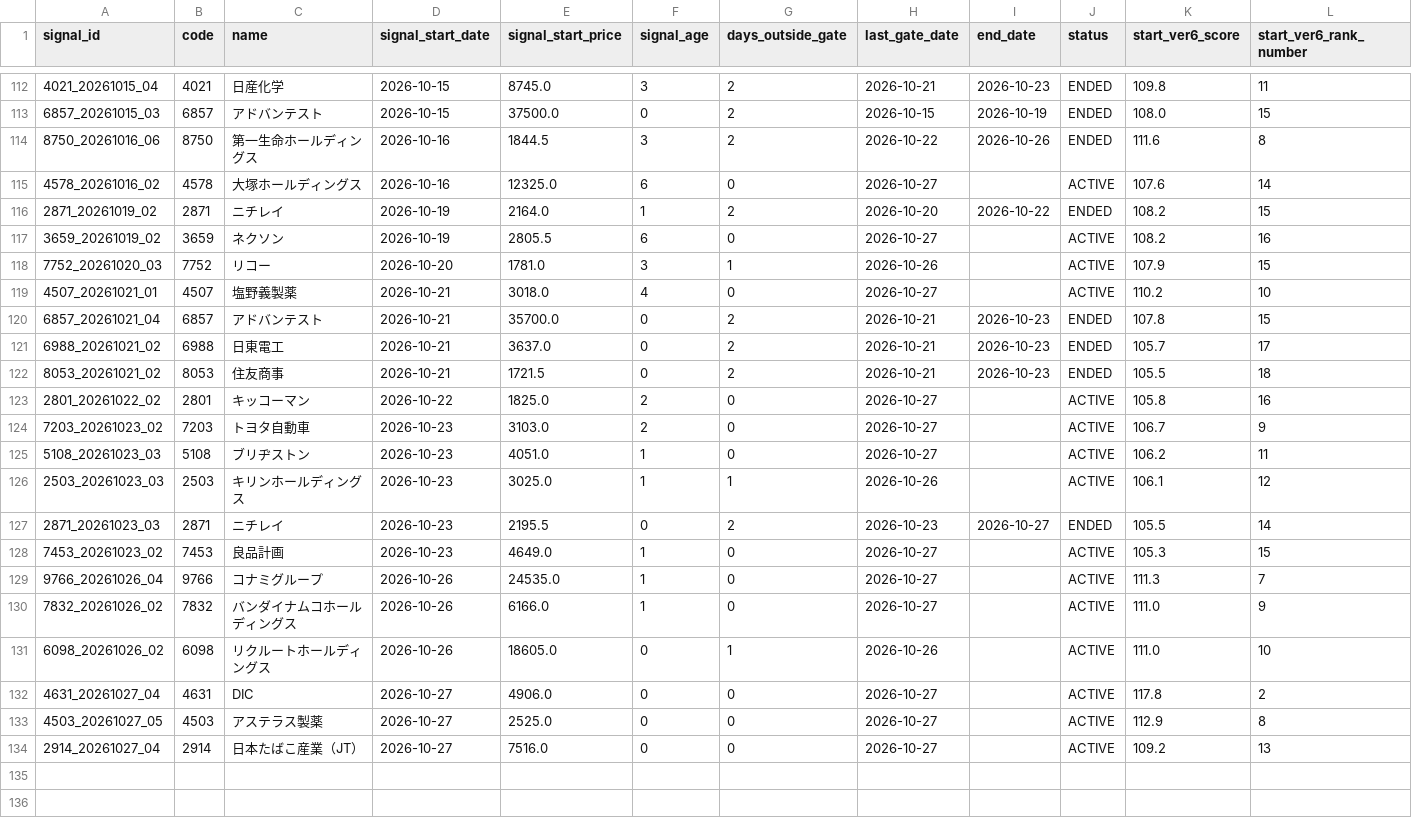
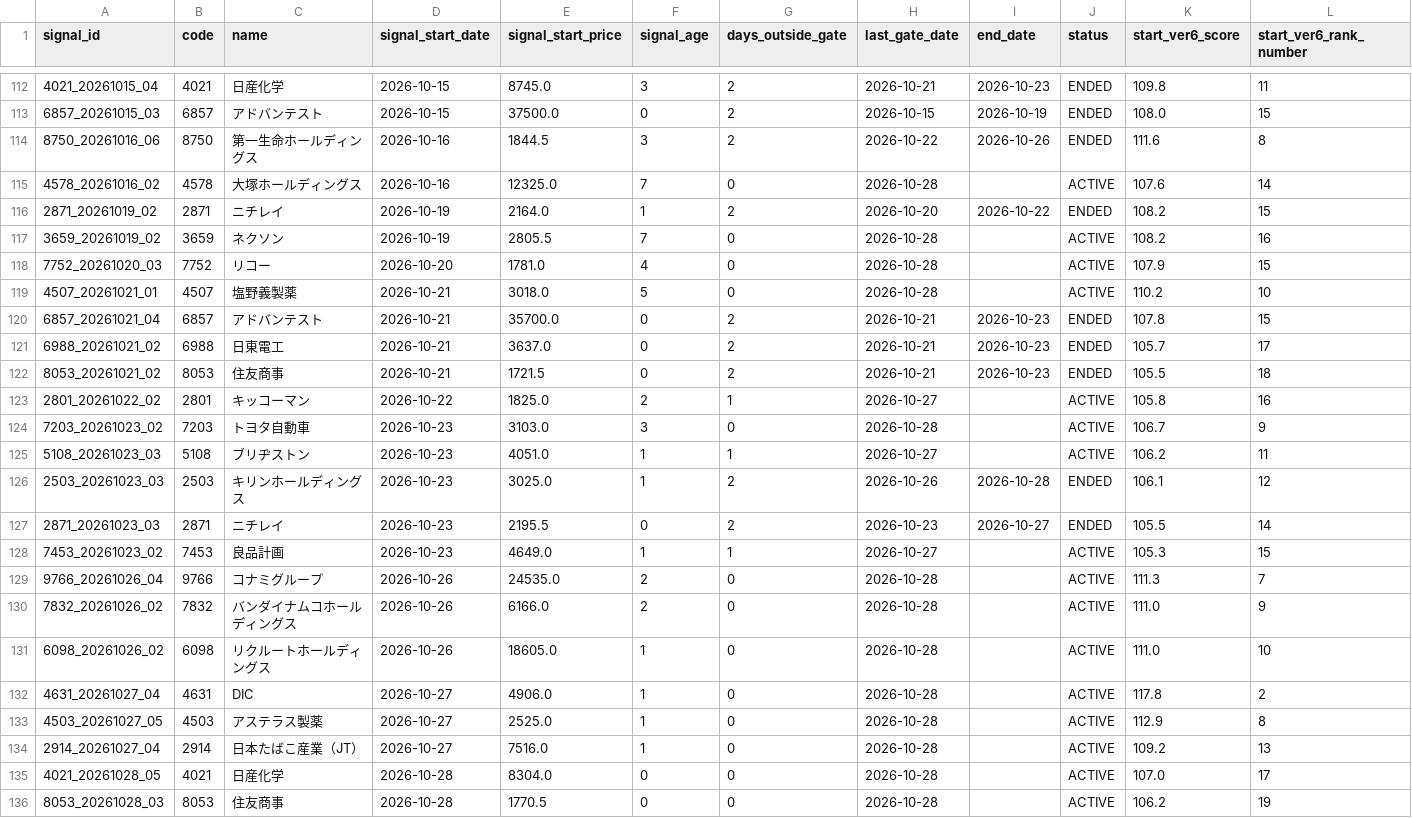
Before and after one commit to izumi7139-ai/nikkei225-line-bot, a CSV file: data/signal_master.csv, drawn as a sheet; only a part is shown, gaps mark what is left out; rows hold the shown columns only; the diff covers the shown part only; the diff names each change by its address in the sheet, - before the commit and + after, or states it on an @@ line.

```diff
--- a/data/signal_master.csv
+++ b/data/signal_master.csv
-F115 (signal_age): 6
+F115 (signal_age): 7
-H115 (last_gate_date): 2026-10-27
+H115 (last_gate_date): 2026-10-28
-F117 (signal_age): 6
+F117 (signal_age): 7
-H117 (last_gate_date): 2026-10-27
+H117 (last_gate_date): 2026-10-28
-F118 (signal_age): 3
+F118 (signal_age): 4
-G118 (days_outside_gate): 1
+G118 (days_outside_gate): 0
-H118 (last_gate_date): 2026-10-26
+H118 (last_gate_date): 2026-10-28
-F119 (signal_age): 4
+F119 (signal_age): 5
-H119 (last_gate_date): 2026-10-27
+H119 (last_gate_date): 2026-10-28
-G123 (days_outside_gate): 0
+G123 (days_outside_gate): 1
-F124 (signal_age): 2
+F124 (signal_age): 3
-H124 (last_gate_date): 2026-10-27
+H124 (last_gate_date): 2026-10-28
-G125 (days_outside_gate): 0
+G125 (days_outside_gate): 1
-G126 (days_outside_gate): 1
+G126 (days_outside_gate): 2
-I126 (end_date): (empty)
+I126 (end_date): 2026-10-28
-J126 (status): ACTIVE
+J126 (status): ENDED
-G128 (days_outside_gate): 0
+G128 (days_outside_gate): 1
-F129:F130 (signal_age): 1
+F129:F130 (signal_age): 2
-H129:H130 (last_gate_date): 2026-10-27
+H129:H130 (last_gate_date): 2026-10-28
-F131:F134 (signal_age): 0
+F131:F134 (signal_age): 1
-G131 (days_outside_gate): 1
+G131 (days_outside_gate): 0
-H131 (last_gate_date): 2026-10-26
+H131 (last_gate_date): 2026-10-28
-H132:H134 (last_gate_date): 2026-10-27
+H132:H134 (last_gate_date): 2026-10-28
+row 135: 4021_20261028_05 | 4021 | 日産化学 | 2026-10-28 | 8304.0 | 0 | 0 | 2026-10-28 |  | ACTIVE | 107.0 | 17
+row 136: 8053_20261028_03 | 8053 | 住友商事 | 2026-10-28 | 1770.5 | 0 | 0 | 2026-10-28 |  | ACTIVE | 106.2 | 19
```
Also changed, not shown: 21 edited cells elsewhere in this file, data/performance_summary.csv, reports/monthly/performance_summary.csv, 4 other files.
